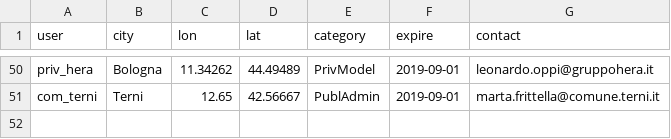
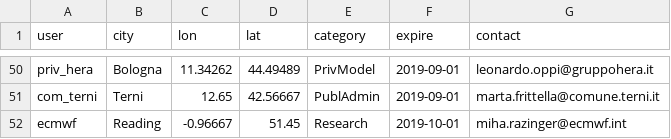
Before and after one commit to jobonaf/calicantus, a CSV file: config/config_users.csv, drawn as a sheet; only a part is shown, gaps mark what is left out.

Commit message:
new user

```diff
--- a/config/config_users.csv
+++ b/config/config_users.csv
@@ -51 +51,2 @@
 "com_terni"      ,"Terni"     ,12.65   ,42.56667,"PublAdmin","2019-09-01","marta.frittella@comune.terni.it"
+"ecmwf"          ,"Reading"   ,-0.96667,51.45   ,"Research" ,"2019-10-01","miha.razinger@ecmwf.int"
```
Also changed, not shown: 4 other files.
